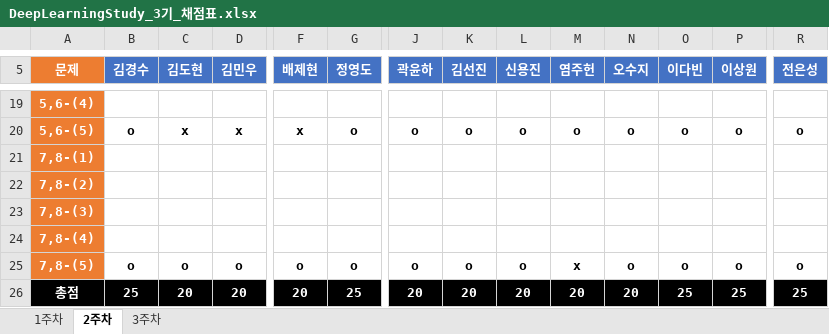
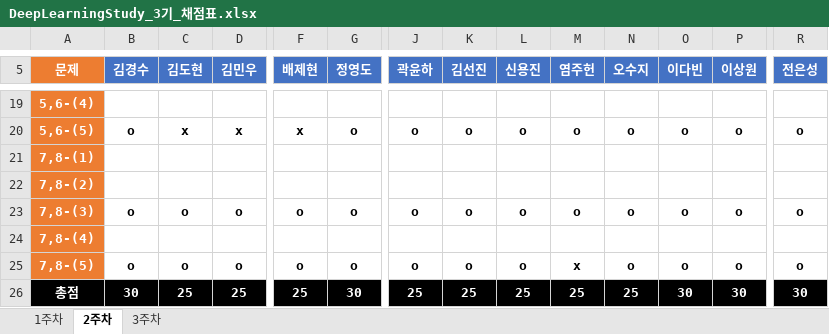
Before and after one commit to JoSihun/DeepLearningStudy, an Excel workbook: 03_TEST_DATA/DeepLearningStudy_3기_채점표.xlsx, sheet 2주차, drawn as a sheet; only a part is shown, gaps mark what is left out; values as stored, in another font and other column widths than the file's, no borders; the diff covers the shown part only; the diff names each change by its address in the sheet, - before the commit and + after, or states it on an @@ line.

```diff
--- a/03_TEST_DATA/DeepLearningStudy_3기_채점표.xlsx (sheet 2주차)
+++ b/03_TEST_DATA/DeepLearningStudy_3기_채점표.xlsx (sheet 2주차)
-B23 (김경수): (empty)
+B23 (김경수): o
-C23 (김도현): (empty)
+C23 (김도현): o
-D23 (김민우): (empty)
+D23 (김민우): o
-F23 (배제현): (empty)
+F23 (배제현): o
-G23 (정영도): (empty)
+G23 (정영도): o
-J23 (곽윤하): (empty)
+J23 (곽윤하): o
-K23 (김선진): (empty)
+K23 (김선진): o
-L23 (신용진): (empty)
+L23 (신용진): o
-M23 (염주헌): (empty)
+M23 (염주헌): o
-N23 (오수지): (empty)
+N23 (오수지): o
-O23 (이다빈): (empty)
+O23 (이다빈): o
-P23 (이상원): (empty)
+P23 (이상원): o
-R23 (전은성): (empty)
+R23 (전은성): o
-B26 (김경수): 25
+B26 (김경수): 30
-C26 (김도현): 20
+C26 (김도현): 25
-D26 (김민우): 20
+D26 (김민우): 25
-F26 (배제현): 20
+F26 (배제현): 25
-G26 (정영도): 25
+G26 (정영도): 30
-J26 (곽윤하): 20
+J26 (곽윤하): 25
-K26 (김선진): 20
+K26 (김선진): 25
-L26 (신용진): 20
+L26 (신용진): 25
-M26 (염주헌): 20
+M26 (염주헌): 25
-N26 (오수지): 20
+N26 (오수지): 25
-O26 (이다빈): 25
+O26 (이다빈): 30
-P26 (이상원): 25
+P26 (이상원): 30
-R26 (전은성): 25
+R26 (전은성): 30
```
Also changed, not shown: 10 edited cells elsewhere in this sheet, sheet 3주차.
